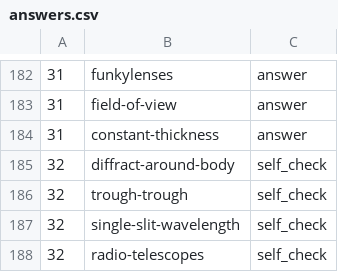
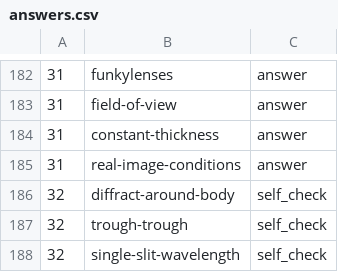
Before and after one commit to bkasel/lm, a CSV file: lm/answers.csv, drawn as a sheet; only a part is shown, gaps mark what is left out; the shorter side is filled out with more unchanged rows.

Commit message:
solution for real-image-conditions

```diff
--- a/lm/answers.csv
+++ b/lm/answers.csv
@@ -184,2 +184,3 @@
 31,constant-thickness,answer
+31,real-image-conditions,answer
 32,diffract-around-body,self_check
```
Also changed, not shown: data/per_book/lm_problems.csv, data/problems.csv, 2 other files.
